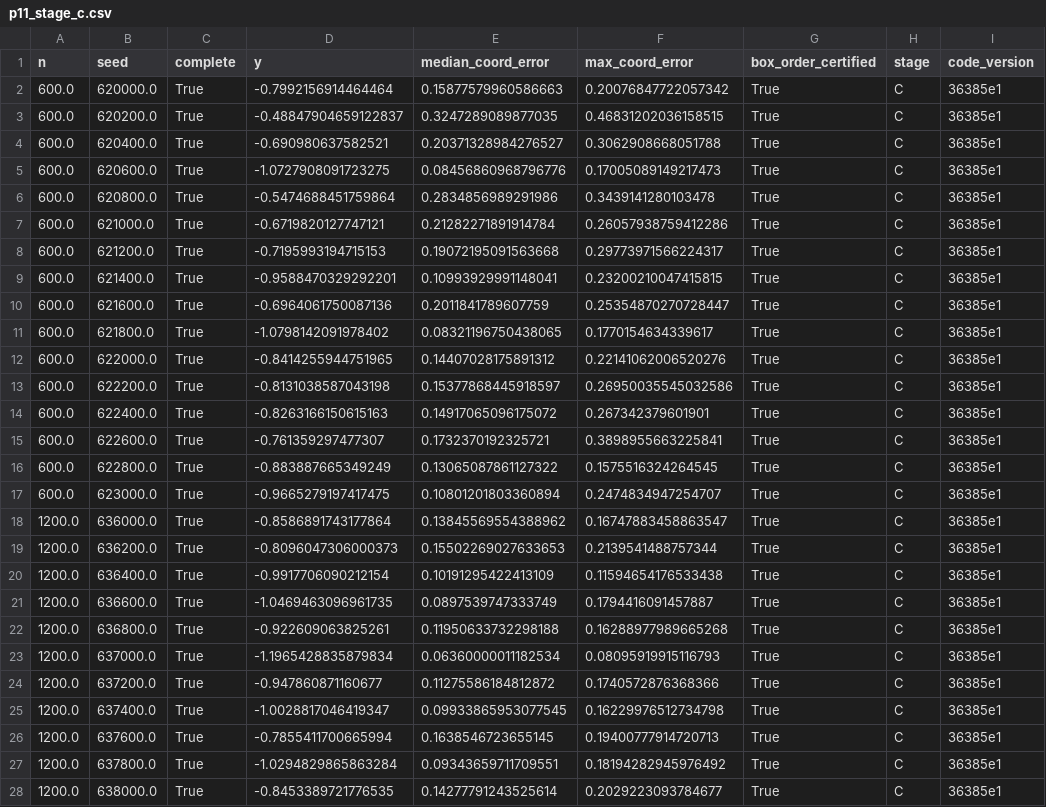
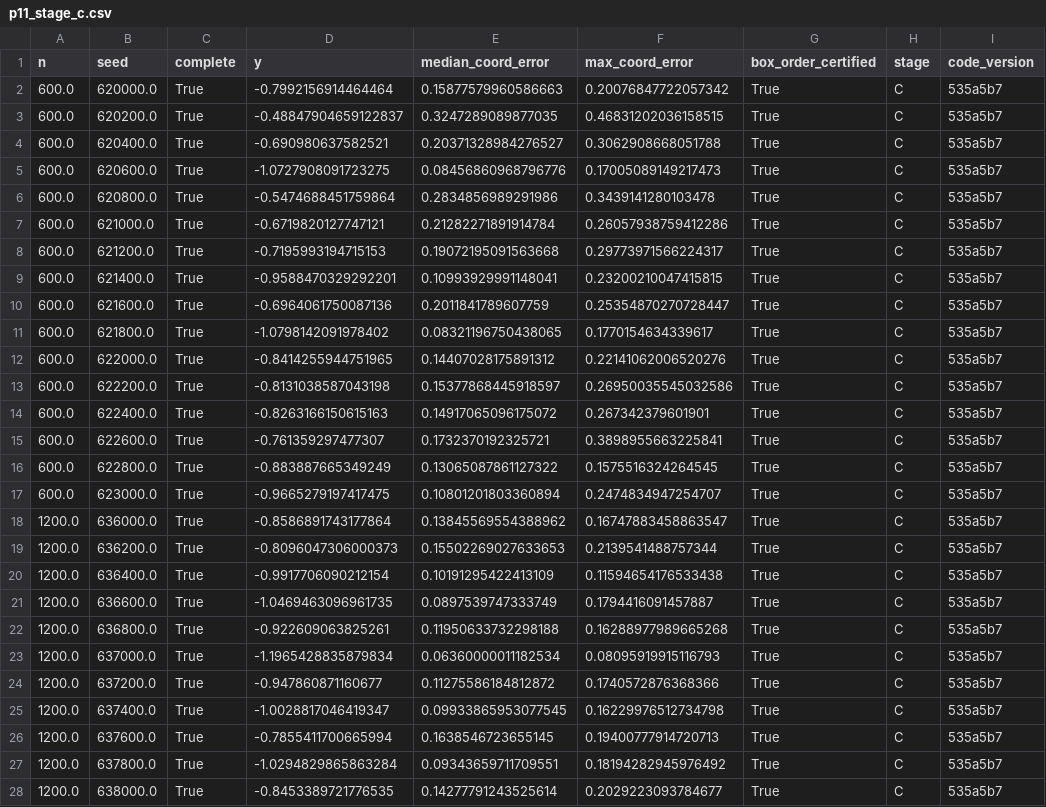
Before and after one commit to lpaiu-cs/causal-spacetime, a CSV file: docs/prereg/frozen/p11/p11_stage_c.csv, drawn as a sheet; only a part is shown; the diff covers the shown part only.

```diff
--- a/docs/prereg/frozen/p11/p11_stage_c.csv
+++ b/docs/prereg/frozen/p11/p11_stage_c.csv
@@ -1,28 +1,28 @@
 n,seed,complete,y,median_coord_error,max_coord_error,box_order_certified,stage,code_version
-600.0,620000.0,True,-0.7992156914464464,0.15877579960586663,0.20076847722057342,True,C,36385e1
-600.0,620200.0,True,-0.48847904659122837,0.3247289089877035,0.46831202036158515,True,C,36385e1
-600.0,620400.0,True,-0.690980637582521,0.20371328984276527,0.3062908668051788,True,C,36385e1
-600.0,620600.0,True,-1.0727908091723275,0.08456860968796776,0.17005089149217473,True,C,36385e1
-600.0,620800.0,True,-0.5474688451759864,0.2834856989291986,0.3439141280103478,True,C,36385e1
-600.0,621000.0,True,-0.6719820127747121,0.21282271891914784,0.26057938759412286,True,C,36385e1
-600.0,621200.0,True,-0.7195993194715153,0.19072195091563668,0.29773971566224317,True,C,36385e1
-600.0,621400.0,True,-0.9588470329292201,0.10993929991148041,0.23200210047415815,True,C,36385e1
-600.0,621600.0,True,-0.6964061750087136,0.2011841789607759,0.25354870270728447,True,C,36385e1
-600.0,621800.0,True,-1.0798142091978402,0.08321196750438065,0.1770154634339617,True,C,36385e1
-600.0,622000.0,True,-0.8414255944751965,0.14407028175891312,0.22141062006520276,True,C,36385e1
-600.0,622200.0,True,-0.8131038587043198,0.15377868445918597,0.26950035545032586,True,C,36385e1
-600.0,622400.0,True,-0.8263166150615163,0.14917065096175072,0.267342379601901,True,C,36385e1
-600.0,622600.0,True,-0.761359297477307,0.1732370192325721,0.3898955663225841,True,C,36385e1
-600.0,622800.0,True,-0.883887665349249,0.13065087861127322,0.1575516324264545,True,C,36385e1
-600.0,623000.0,True,-0.9665279197417475,0.10801201803360894,0.2474834947254707,True,C,36385e1
-1200.0,636000.0,True,-0.8586891743177864,0.13845569554388962,0.16747883458863547,True,C,36385e1
-1200.0,636200.0,True,-0.8096047306000373,0.15502269027633653,0.2139541488757344,True,C,36385e1
-1200.0,636400.0,True,-0.9917706090212154,0.10191295422413109,0.11594654176533438,True,C,36385e1
-1200.0,636600.0,True,-1.0469463096961735,0.0897539747333749,0.1794416091457887,True,C,36385e1
-1200.0,636800.0,True,-0.922609063825261,0.11950633732298188,0.16288977989665268,True,C,36385e1
-1200.0,637000.0,True,-1.1965428835879834,0.06360000011182534,0.08095919915116793,True,C,36385e1
-1200.0,637200.0,True,-0.947860871160677,0.11275586184812872,0.1740572876368366,True,C,36385e1
-1200.0,637400.0,True,-1.0028817046419347,0.09933865953077545,0.16229976512734798,True,C,36385e1
-1200.0,637600.0,True,-0.7855411700665994,0.1638546723655145,0.19400777914720713,True,C,36385e1
-1200.0,637800.0,True,-1.0294829865863284,0.09343659711709551,0.18194282945976492,True,C,36385e1
-1200.0,638000.0,True,-0.8453389721776535,0.14277791243525614,0.2029223093784677,True,C,36385e1
+600.0,620000.0,True,-0.7992156914464464,0.15877579960586663,0.20076847722057342,True,C,535a5b7
+600.0,620200.0,True,-0.48847904659122837,0.3247289089877035,0.46831202036158515,True,C,535a5b7
+600.0,620400.0,True,-0.690980637582521,0.20371328984276527,0.3062908668051788,True,C,535a5b7
+600.0,620600.0,True,-1.0727908091723275,0.08456860968796776,0.17005089149217473,True,C,535a5b7
+600.0,620800.0,True,-0.5474688451759864,0.2834856989291986,0.3439141280103478,True,C,535a5b7
+600.0,621000.0,True,-0.6719820127747121,0.21282271891914784,0.26057938759412286,True,C,535a5b7
+600.0,621200.0,True,-0.7195993194715153,0.19072195091563668,0.29773971566224317,True,C,535a5b7
+600.0,621400.0,True,-0.9588470329292201,0.10993929991148041,0.23200210047415815,True,C,535a5b7
+600.0,621600.0,True,-0.6964061750087136,0.2011841789607759,0.25354870270728447,True,C,535a5b7
+600.0,621800.0,True,-1.0798142091978402,0.08321196750438065,0.1770154634339617,True,C,535a5b7
+600.0,622000.0,True,-0.8414255944751965,0.14407028175891312,0.22141062006520276,True,C,535a5b7
+600.0,622200.0,True,-0.8131038587043198,0.15377868445918597,0.26950035545032586,True,C,535a5b7
+600.0,622400.0,True,-0.8263166150615163,0.14917065096175072,0.267342379601901,True,C,535a5b7
+600.0,622600.0,True,-0.761359297477307,0.1732370192325721,0.3898955663225841,True,C,535a5b7
+600.0,622800.0,True,-0.883887665349249,0.13065087861127322,0.1575516324264545,True,C,535a5b7
+600.0,623000.0,True,-0.9665279197417475,0.10801201803360894,0.2474834947254707,True,C,535a5b7
+1200.0,636000.0,True,-0.8586891743177864,0.13845569554388962,0.16747883458863547,True,C,535a5b7
+1200.0,636200.0,True,-0.8096047306000373,0.15502269027633653,0.2139541488757344,True,C,535a5b7
+1200.0,636400.0,True,-0.9917706090212154,0.10191295422413109,0.11594654176533438,True,C,535a5b7
+1200.0,636600.0,True,-1.0469463096961735,0.0897539747333749,0.1794416091457887,True,C,535a5b7
+1200.0,636800.0,True,-0.922609063825261,0.11950633732298188,0.16288977989665268,True,C,535a5b7
+1200.0,637000.0,True,-1.1965428835879834,0.06360000011182534,0.08095919915116793,True,C,535a5b7
+1200.0,637200.0,True,-0.947860871160677,0.11275586184812872,0.1740572876368366,True,C,535a5b7
+1200.0,637400.0,True,-1.0028817046419347,0.09933865953077545,0.16229976512734798,True,C,535a5b7
+1200.0,637600.0,True,-0.7855411700665994,0.1638546723655145,0.19400777914720713,True,C,535a5b7
+1200.0,637800.0,True,-1.0294829865863284,0.09343659711709551,0.18194282945976492,True,C,535a5b7
+1200.0,638000.0,True,-0.8453389721776535,0.14277791243525614,0.2029223093784677,True,C,535a5b7
```
Also changed, not shown: 21 edited cells elsewhere in this file, docs/prereg/frozen/p11/p11_stage_a.csv, docs/prereg/frozen/p11/p11_stage_b.csv, 9 other files.
